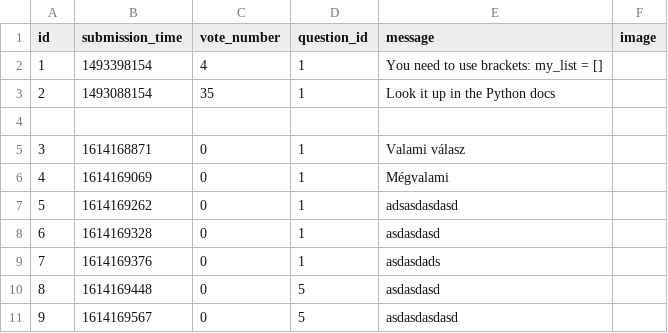
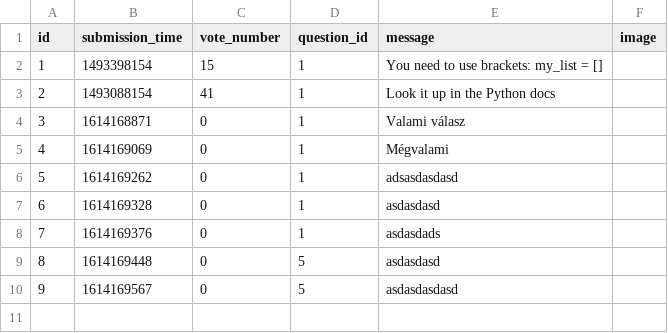
Before and after one commit to CodecoolGlobal/ask-mate-3-python-Sairieth, a CSV file: sample_data/answer.csv, drawn as a sheet.

Commit message:
vote on answer implemented

```diff
--- a/sample_data/answer.csv
+++ b/sample_data/answer.csv
@@ -1,5 +1,4 @@
 id,submission_time,vote_number,question_id,message,image
-1,1493398154,4,1,"You need to use brackets: my_list = []",
-2,1493088154,35,1,"Look it up in the Python docs",
-
+1,1493398154,15,1,You need to use brackets: my_list = [],
+2,1493088154,41,1,Look it up in the Python docs,
 3,1614168871,0,1,"Valami válasz
```
Also changed, not shown: 2 other files.
